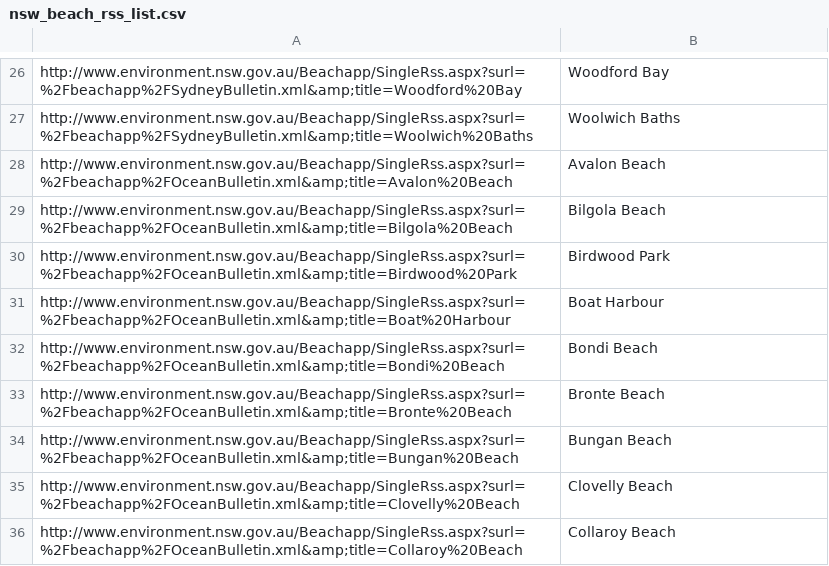
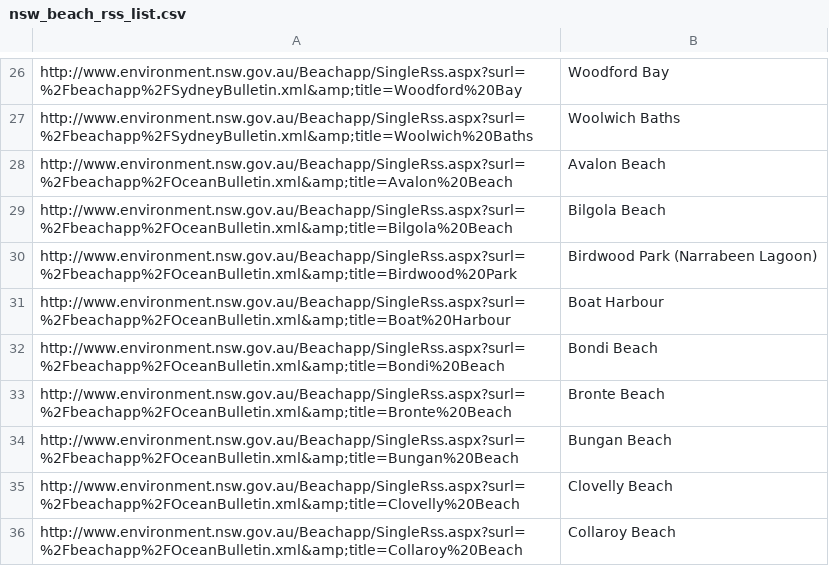
Before and after one commit to DataBooth/data-public, a CSV file: beach-safe/nsw_beach_rss_list.csv, drawn as a sheet; only a part is shown, gaps mark what is left out; the diff names each change by its address in the sheet, - before the commit and + after, or states it on an @@ line.

Commit message:
Update nsw_beach_rss_list.csv
BeachName for `Birdwood Park` updated to `Birdwood Park (Narrabeen Lagoon)` so that I can join tables - all other names match in the pollution data table.

```diff
--- a/beach-safe/nsw_beach_rss_list.csv
+++ b/beach-safe/nsw_beach_rss_list.csv
-B30: Birdwood Park
+B30: Birdwood Park (Narrabeen Lagoon)
```
